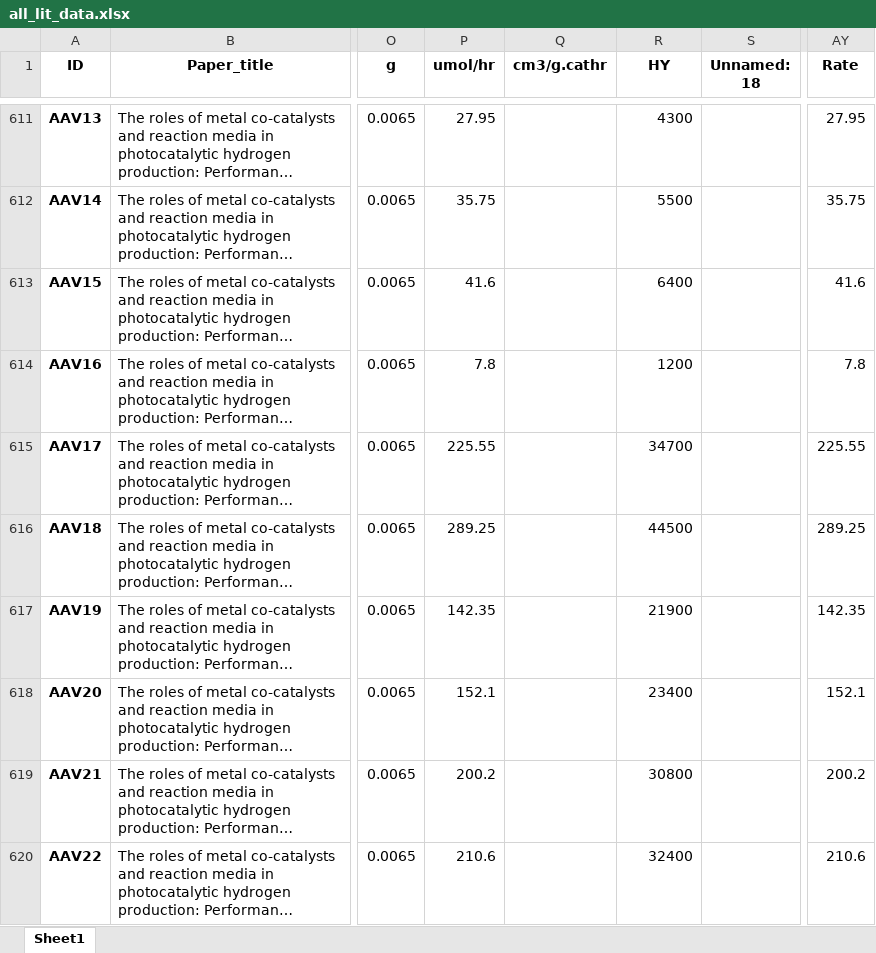
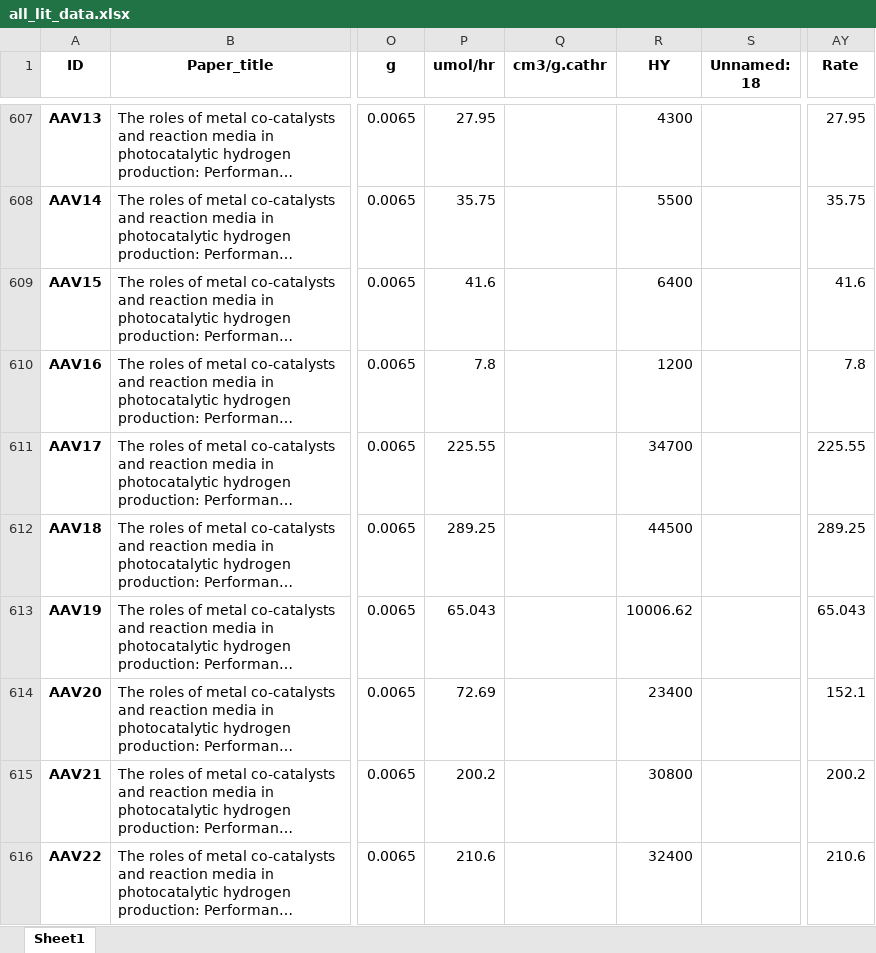
Before and after one commit to yousof96/ligh_intensity_paper, an Excel workbook: paper_data/all_lit_data.xlsx, sheet Sheet1, drawn as a sheet; only a part is shown, gaps mark what is left out; long unchanged cells end in …; values as stored, in another font and other column widths than the file's, no borders; addresses are those after the commit; the diff covers the shown part only; the diff names each change by its address in the sheet, - before the commit and + after, or states it on an @@ line.

```diff
--- a/paper_data/all_lit_data.xlsx (sheet Sheet1)
+++ b/paper_data/all_lit_data.xlsx (sheet Sheet1)
-P613 (umol/hr): 142.35
+P613 (umol/hr): 65.043
-R613 (HY): 21900
+R613 (HY): 10006.62
-AY613 (Rate): 142.35
+AY613 (Rate): 65.043
-P614 (umol/hr): 152.1
+P614 (umol/hr): 72.69
```
Also changed, not shown: 7 removed rows and 3 edited cells elsewhere in this sheet, paper_data/ATI_engineered_features.xlsx, paper_data/main_model_predictions_data.xlsx, 12 other files.
